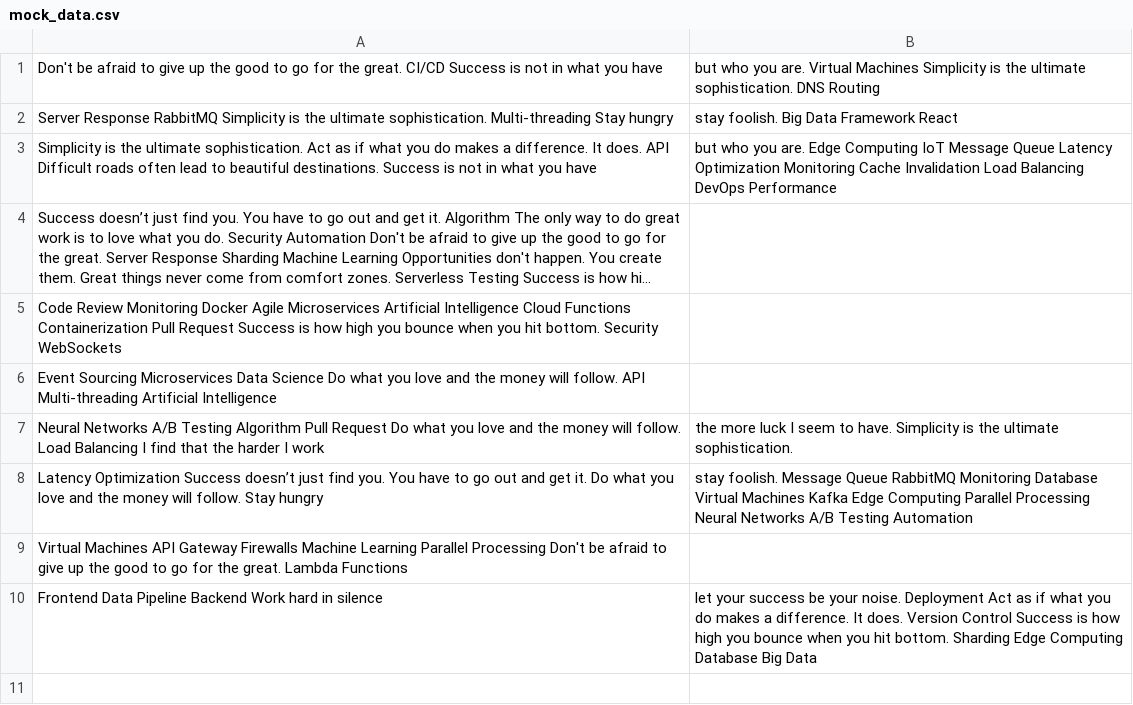
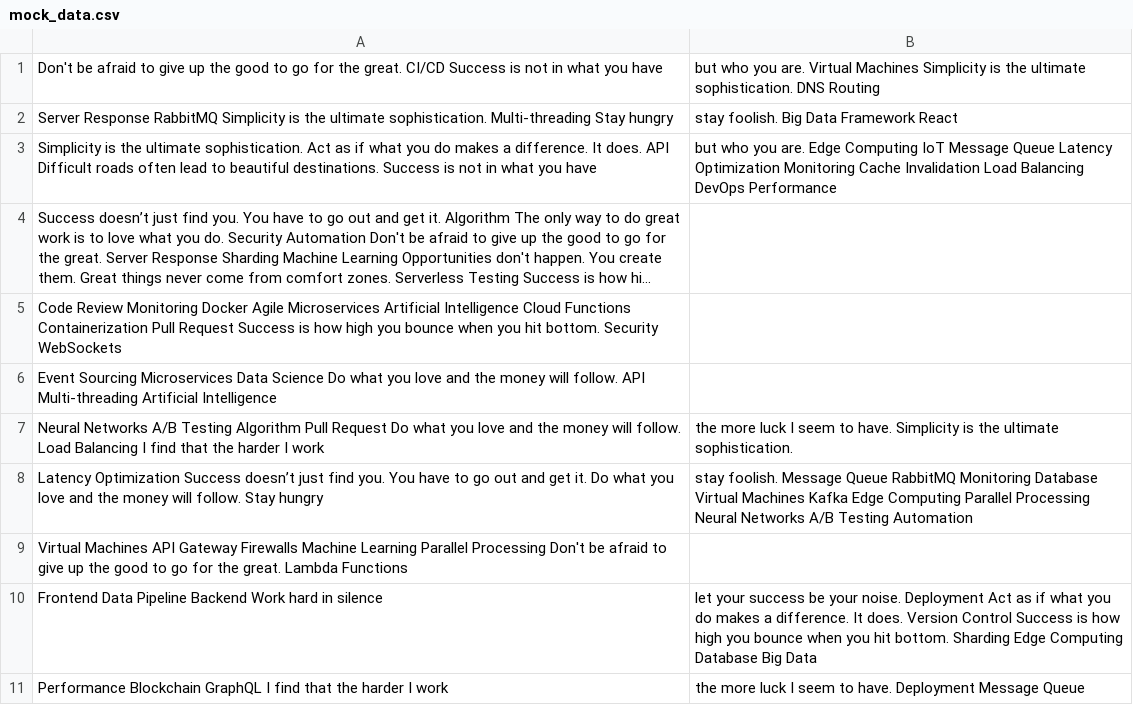
Before and after one commit to solo-granule0c/androrus1710, a CSV file: resources/mock_data.csv, drawn as a sheet; long unchanged cells end in …; the diff names each change by its address in the sheet, - before the commit and + after, or states it on an @@ line.

Commit message:
Updated resources

```diff
--- a/resources/mock_data.csv
+++ b/resources/mock_data.csv
+row 11: Performance Blockchain GraphQL I find that the harder I work | the more luck I seem to have. Deployment Message Queue
```
Also changed, not shown: 4 other files.
